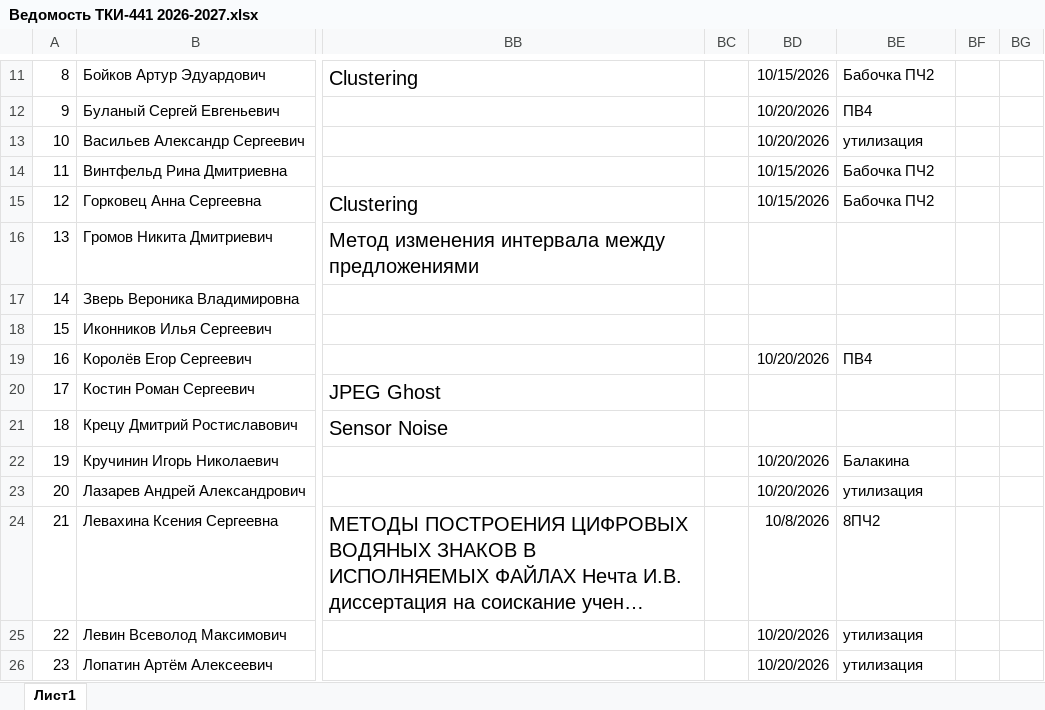
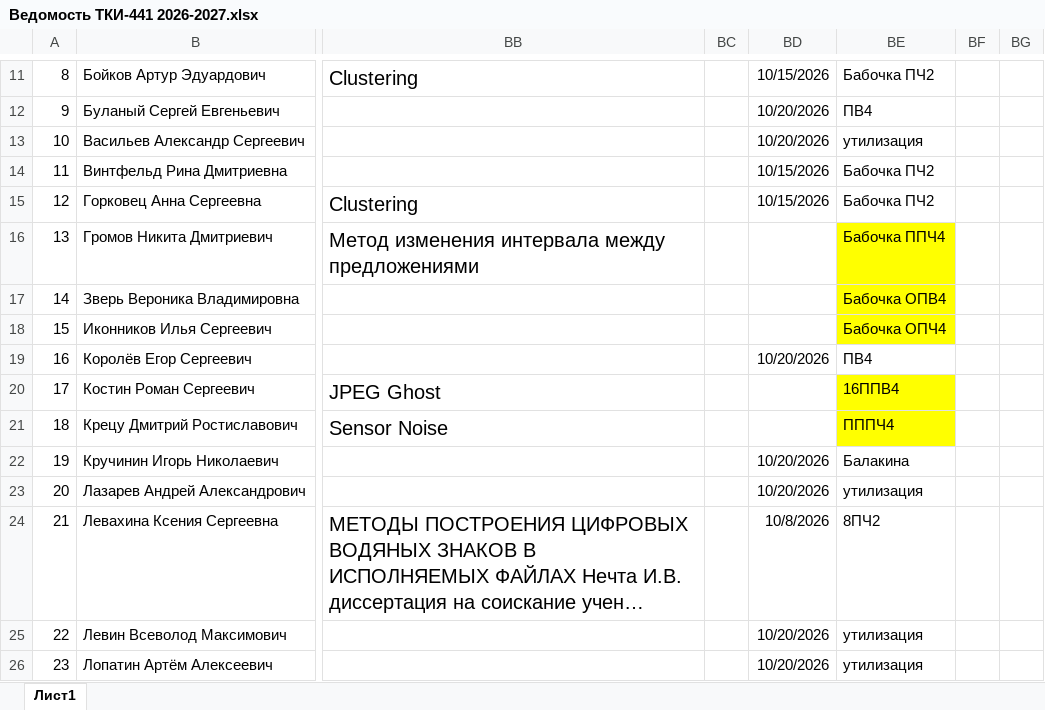
Before and after one commit to FlashAnton/StegMethods, an Excel workbook: Ведомость ТКИ-441 2026-2027.xlsx, sheet Лист1, drawn as a sheet; only a part is shown, gaps mark what is left out; long unchanged cells end in …; values as stored, in another font and other column widths than the file's, no borders; charts and pictures not drawn; the diff covers the shown part only; the diff names each change by its address in the sheet, - before the commit and + after, or states it on an @@ line.

```diff
--- a/Ведомость ТКИ-441 2026-2027.xlsx (sheet Лист1)
+++ b/Ведомость ТКИ-441 2026-2027.xlsx (sheet Лист1)
-BE16: (empty)
+BE16: Бабочка ППЧ4
-BE16:BE18 fill: none
+BE16:BE18 fill: #FFFF00
-BE17: (empty)
+BE17: Бабочка ОПВ4
-BE18: (empty)
+BE18: Бабочка ОПЧ4
-BE20: (empty)
+BE20: 16ППВ4
-BE20:BE21 fill: none
+BE20:BE21 fill: #FFFF00
-BE21: (empty)
+BE21: ПППЧ4
```
Also changed, not shown: 13 edited cells and cell formats elsewhere in this sheet.
